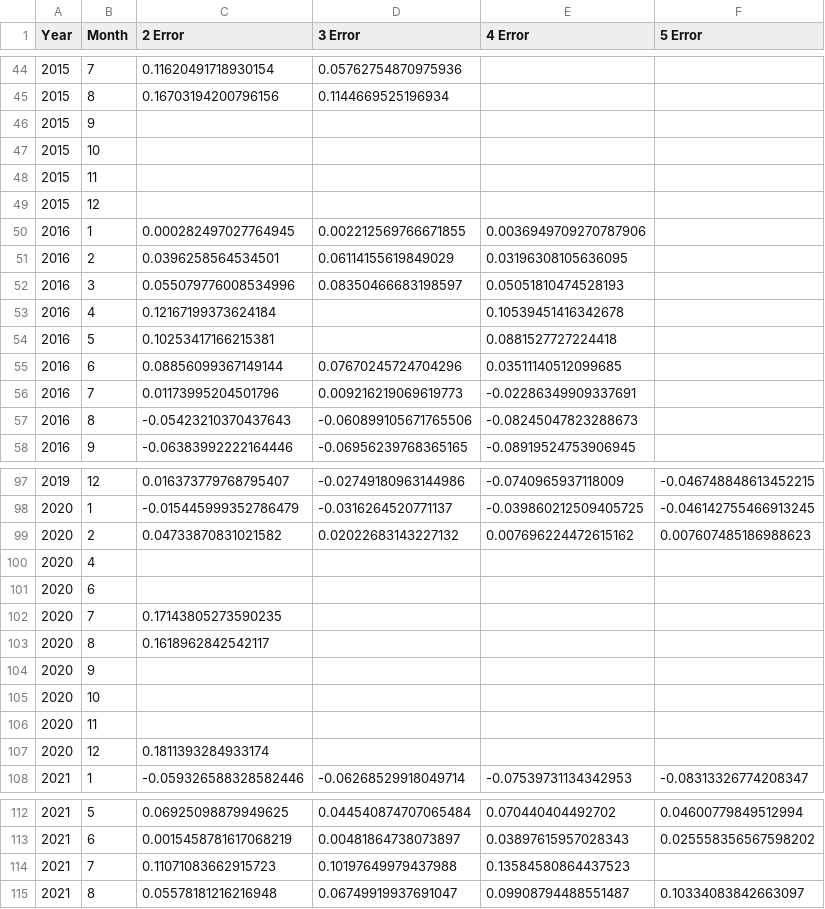
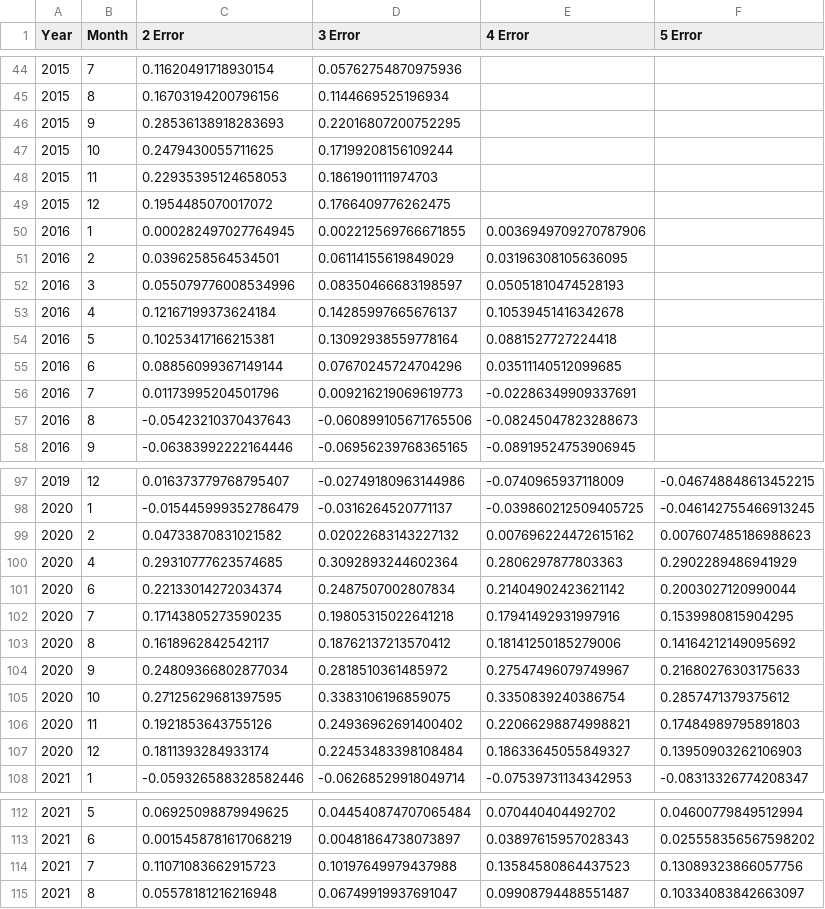
Before and after one commit to BrandonRafaelLovelyno/BBCA-Analysis-Prediction, a CSV file: data/output/monthly-progress-by-book-value-error.csv, drawn as a sheet; only a part is shown, gaps mark what is left out; the diff covers the shown part only.

Commit message:
fix : making copy of error dataframe

```diff
--- a/data/output/monthly-progress-by-book-value-error.csv
+++ b/data/output/monthly-progress-by-book-value-error.csv
@@ -45,6 +45,6 @@ Year;Month;2 Error;3 Error;4 Error;5 Error
 2015;8;0.16703194200796156;0.1144669525196934;;
-2015;9;;;;
-2015;10;;;;
-2015;11;;;;
-2015;12;;;;
+2015;9;0.28536138918283693;0.22016807200752295;;
+2015;10;0.2479430055711625;0.17199208156109244;;
+2015;11;0.22935395124658053;0.1861901111974703;;
+2015;12;0.1954485070017072;0.1766409776262475;;
 2016;1;0.000282497027764945;0.002212569766671855;0.0036949709270787906;
@@ -52,4 +52,4 @@ Year;Month;2 Error;3 Error;4 Error;5 Error
 2016;3;0.055079776008534996;0.08350466683198597;0.05051810474528193;
-2016;4;0.12167199373624184;;0.10539451416342678;
-2016;5;0.10253417166215381;;0.0881527727224418;
+2016;4;0.12167199373624184;0.14285997665676137;0.10539451416342678;
+2016;5;0.10253417166215381;0.13092938559778164;0.0881527727224418;
 2016;6;0.08856099367149144;0.07670245724704296;0.03511140512099685;
@@ -99,10 +99,10 @@ Year;Month;2 Error;3 Error;4 Error;5 Error
 2020;2;0.04733870831021582;0.02022683143227132;0.007696224472615162;0.007607485186988623
-2020;4;;;;
-2020;6;;;;
-2020;7;0.17143805273590235;;;
-2020;8;0.1618962842542117;;;
-2020;9;;;;
-2020;10;;;;
-2020;11;;;;
-2020;12;0.1811393284933174;;;
+2020;4;0.29310777623574685;0.3092893244602364;0.2806297877803363;0.2902289486941929
+2020;6;0.22133014272034374;0.2487507002807834;0.21404902423621142;0.2003027120990044
+2020;7;0.17143805273590235;0.19805315022641218;0.17941492931997916;0.1539980815904295
+2020;8;0.1618962842542117;0.18762137213570412;0.18141250185279006;0.14164212149095692
+2020;9;0.24809366802877034;0.2818510361485972;0.27547496079749967;0.21680276303175633
+2020;10;0.27125629681397595;0.3383106196859075;0.3350839240386754;0.2857471379375612
+2020;11;0.1921853643755126;0.24936962691400402;0.22066298874998821;0.17484989795891803
+2020;12;0.1811393284933174;0.22453483398108484;0.18633645055849327;0.13950903262106903
 2021;1;-0.059326588328582446;-0.06268529918049714;-0.07539731134342953;-0.08313326774208347
@@ -113,3 +113,3 @@ Year;Month;2 Error;3 Error;4 Error;5 Error
 2021;6;0.0015458781617068219;0.00481864738073897;0.03897615957028343;0.025558356567598202
-2021;7;0.11071083662915723;0.10197649979437988;0.13584580864437523;
+2021;7;0.11071083662915723;0.10197649979437988;0.13584580864437523;0.13089323866057756
 2021;8;0.05578181216216948;0.06749919937691047;0.09908794488551487;0.10334083842663097
```
Also changed, not shown: 1 edited cell elsewhere in this file, 1 other file.
